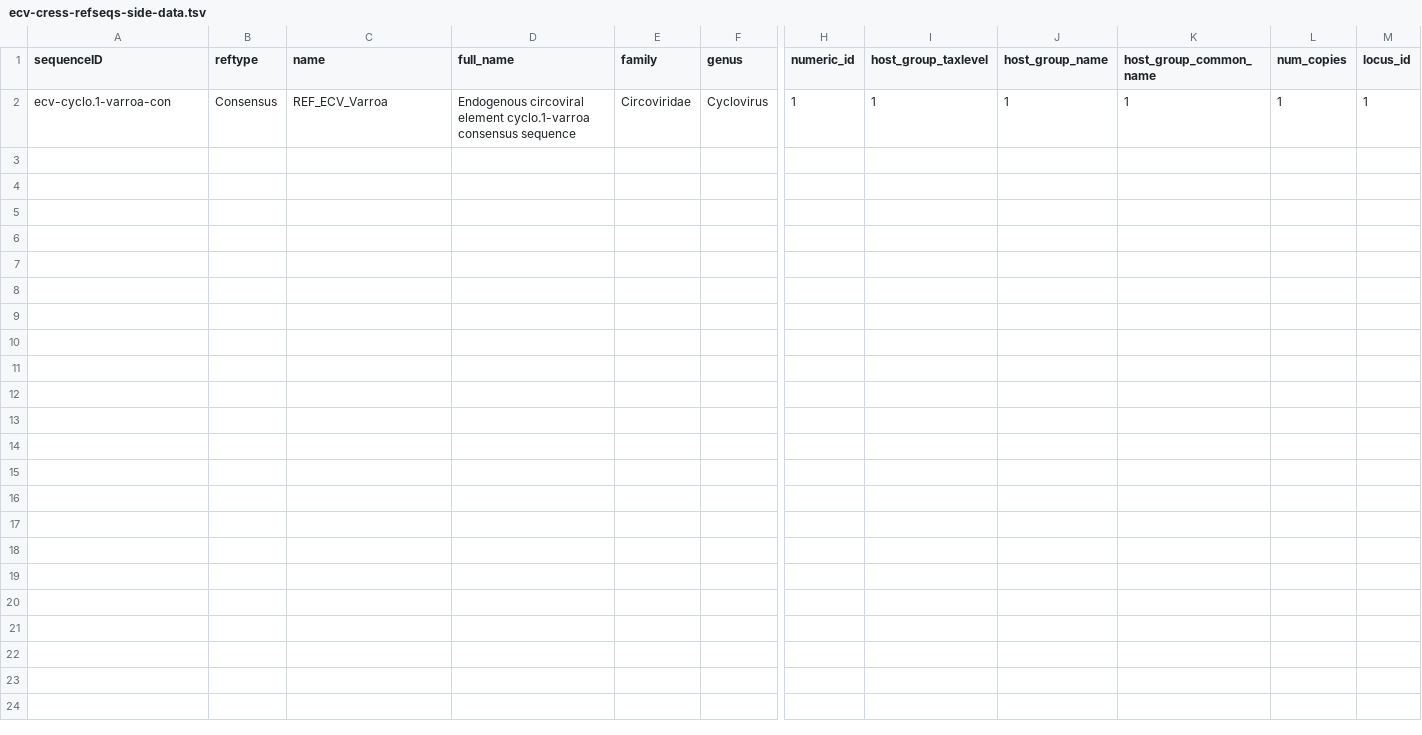
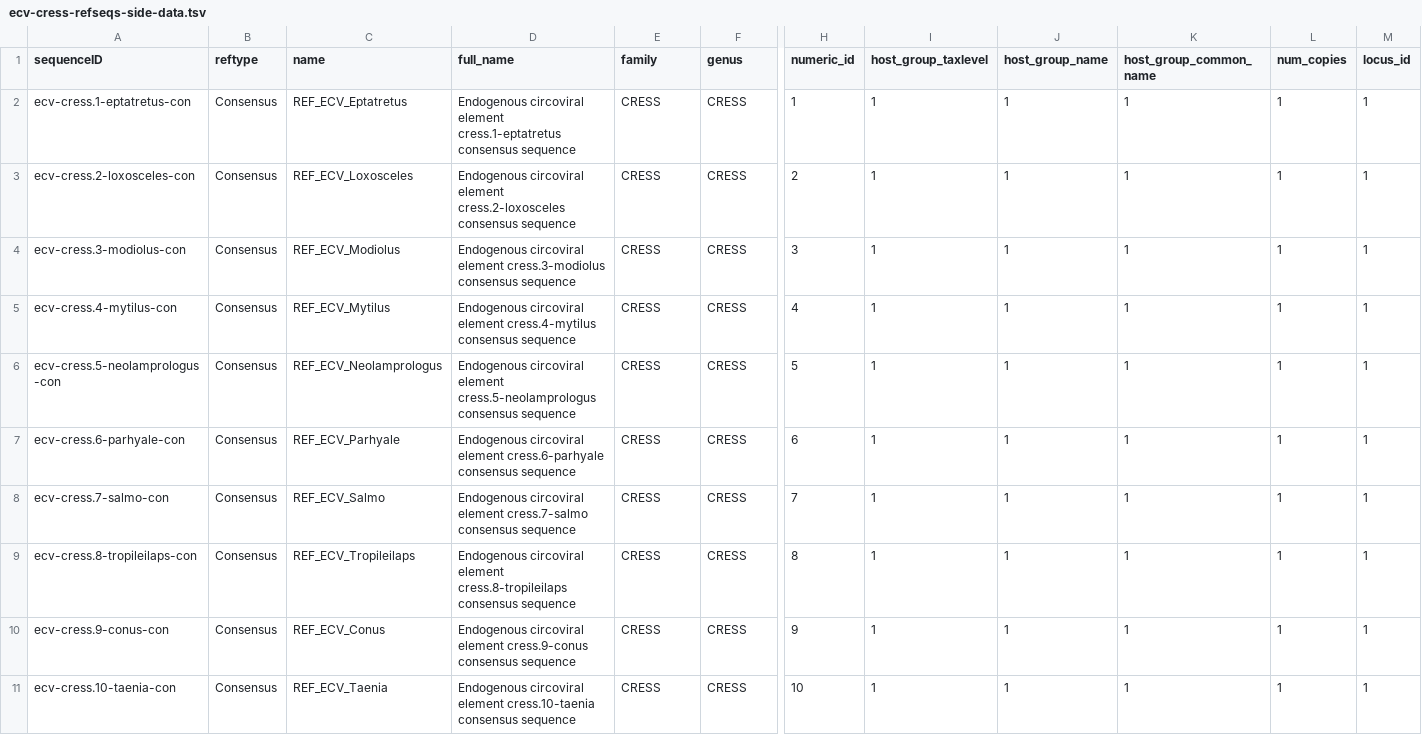
Before and after one commit to giffordlabcvr/CRESS-GLUE, a TSV file: tabular/eve/ecv-cress-refseqs-side-data.tsv, drawn as a sheet; only a part is shown, gaps mark what is left out; rows hold the shown columns only; the diff names each change by its address in the sheet, - before the commit and + after, or states it on an @@ line.

```diff
--- a/tabular/eve/ecv-cress-refseqs-side-data.tsv
+++ b/tabular/eve/ecv-cress-refseqs-side-data.tsv
-A2 (sequenceID): ecv-cyclo.1-varroa-con
+A2 (sequenceID): ecv-cress.1-eptatretus-con
-C2 (name): REF_ECV_Varroa
+C2 (name): REF_ECV_Eptatretus
-D2 (full_name): …circoviral element cyclo.1-varroa consensus sequence
+D2 (full_name): …circoviral element cress.1-eptatretus consensus sequence
-E2 (family): Circoviridae
+E2 (family): CRESS
-F2 (genus): Cyclovirus
+F2 (genus): CRESS
+row 3: ecv-cress.2-loxosceles-con | Consensus | REF_ECV_Loxosceles | Endogenous circoviral element cress.2-loxosceles consensus sequence | CRESS | CRESS | 2 | 1 | 1 | 1 | 1 | 1
+row 4: ecv-cress.3-modiolus-con | Consensus | REF_ECV_Modiolus | Endogenous circoviral element cress.3-modiolus consensus sequence | CRESS | CRESS | 3 | 1 | 1 | 1 | 1 | 1
+row 5: ecv-cress.4-mytilus-con | Consensus | REF_ECV_Mytilus | Endogenous circoviral element cress.4-mytilus consensus sequence | CRESS | CRESS | 4 | 1 | 1 | 1 | 1 | 1
+row 6: ecv-cress.5-neolamprologus-con | Consensus | REF_ECV_Neolamprologus | Endogenous circoviral element cress.5-neolamprologus consensus sequence | CRESS | CRESS | 5 | 1 | 1 | 1 | 1 | 1
+row 7: ecv-cress.6-parhyale-con | Consensus | REF_ECV_Parhyale | Endogenous circoviral element cress.6-parhyale consensus sequence | CRESS | CRESS | 6 | 1 | 1 | 1 | 1 | 1
+row 8: ecv-cress.7-salmo-con | Consensus | REF_ECV_Salmo | Endogenous circoviral element cress.7-salmo consensus sequence | CRESS | CRESS | 7 | 1 | 1 | 1 | 1 | 1
+row 9: ecv-cress.8-tropileilaps-con | Consensus | REF_ECV_Tropileilaps | Endogenous circoviral element cress.8-tropileilaps consensus sequence | CRESS | CRESS | 8 | 1 | 1 | 1 | 1 | 1
+row 10: ecv-cress.9-conus-con | Consensus | REF_ECV_Conus | Endogenous circoviral element cress.9-conus consensus sequence | CRESS | CRESS | 9 | 1 | 1 | 1 | 1 | 1
+row 11: ecv-cress.10-taenia-con | Consensus | REF_ECV_Taenia | Endogenous circoviral element cress.10-taenia consensus sequence | CRESS | CRESS | 10 | 1 | 1 | 1 | 1 | 1
```
Also changed, not shown: 2 other files.
